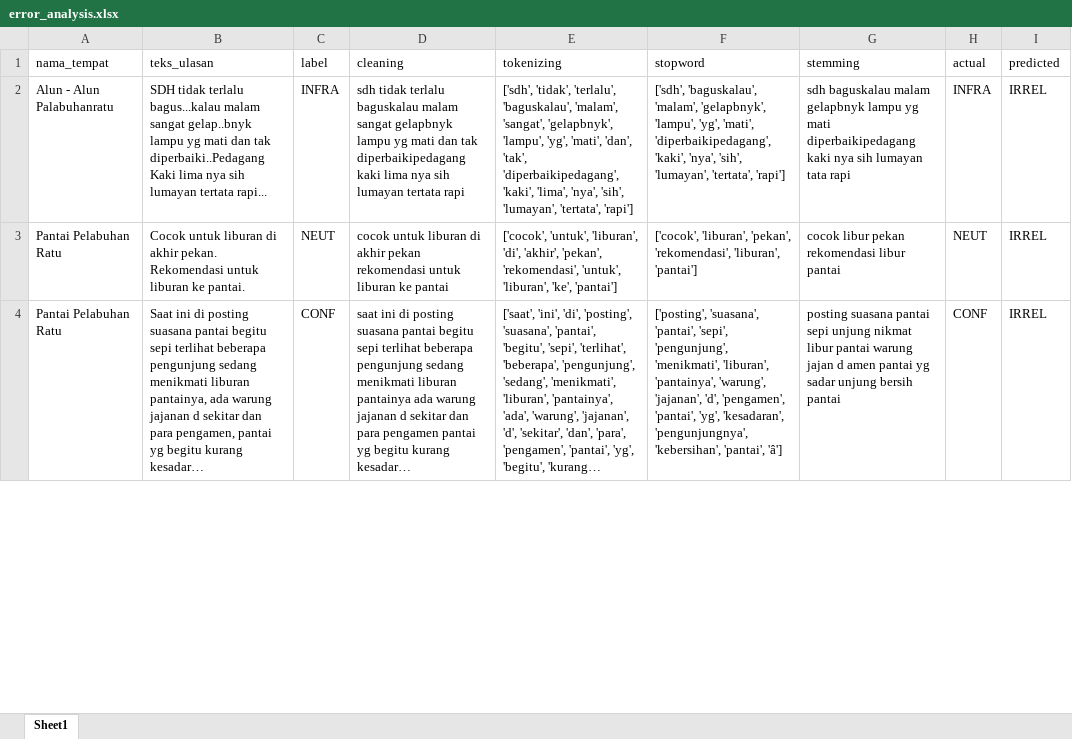
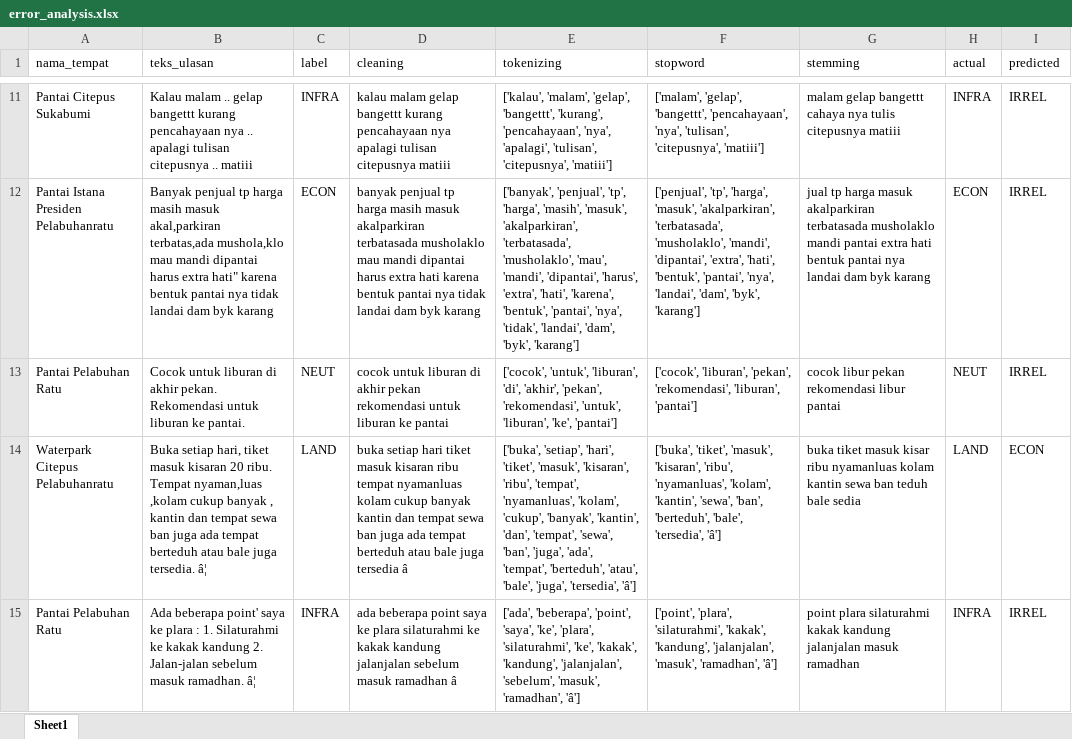
Before and after one commit to muizulrafi/skripsi-ulasan-wisata, an Excel workbook: data/output/error_analysis.xlsx, sheet Sheet1, drawn as a sheet; only a part is shown, gaps mark what is left out; the shorter side is filled out with more unchanged rows; long unchanged cells end in …; values as stored, in another font and other column widths than the file's, no borders; addresses are those after the commit; the diff covers the shown part only; the diff names each change by its address in the sheet, - before the commit and + after, or states it on an @@ line.

```diff
--- a/data/output/error_analysis.xlsx (sheet Sheet1)
+++ b/data/output/error_analysis.xlsx (sheet Sheet1)
-A11 (nama_tempat): Alun - Alun Palabuhanratu
+A11 (nama_tempat): Pantai Citepus Sukabumi
-B11 (teks_ulasan): SDH tidak terlalu bagus...kalau malam sangat gelap..bnyk lampu yg mati dan tak diperbaiki..Pedagang Kaki lima nya sih lumayan tertata rapi...
+B11 (teks_ulasan): Kalau malam .. gelap bangettt kurang pencahayaan nya .. apalagi tulisan citepusnya .. matiii
-D11 (cleaning): sdh tidak terlalu baguskalau malam sangat gelapbnyk lampu yg mati dan tak diperbaikipedagang kaki lima nya sih lumayan tertata rapi
+D11 (cleaning): kalau malam gelap bangettt kurang pencahayaan nya apalagi tulisan citepusnya matiii
-E11 (tokenizing): ['sdh', 'tidak', 'terlalu', 'baguskalau', 'malam', 'sangat', 'gelapbnyk', 'lampu', 'yg', 'mati', 'dan', 'tak', 'diperbaikipedagang', 'kaki', 'lima', 'nya', 'sih', 'lumayan', 'tertata', 'rapi']
+E11 (tokenizing): ['kalau', 'malam', 'gelap', 'bangettt', 'kurang', 'pencahayaan', 'nya', 'apalagi', 'tulisan', 'citepusnya', 'matiii']
-F11 (stopword): ['sdh', 'baguskalau', 'malam', 'gelapbnyk', 'lampu', 'yg', 'mati', 'diperbaikipedagang', 'kaki', 'nya', 'sih', 'lumayan', 'tertata', 'rapi']
+F11 (stopword): ['malam', 'gelap', 'bangettt', 'pencahayaan', 'nya', 'tulisan', 'citepusnya', 'matiii']
-G11 (stemming): sdh baguskalau malam gelapbnyk lampu yg mati diperbaikipedagang kaki nya sih lumayan tata rapi
+G11 (stemming): malam gelap bangettt cahaya nya tulis citepusnya matiii
+row 12: Pantai Istana Presiden Pelabuhanratu | Banyak penjual tp harga masih masuk akal,parkiran terbatas,ada mushola,klo mau mandi dipantai harus extra hati" karena bentuk pantai nya tidak landai dam byk karang | ECON | banyak penjual tp harga masih masuk akalparkiran terbatasada musholaklo mau mandi dipantai harus extra hati karena bentuk pantai nya tidak landai dam byk karang | ['banyak', 'penjual', 'tp', 'harga', 'masih', 'masuk', 'akalparkiran', 'terbatasada', 'musholaklo', 'mau', 'mandi', 'dipantai', 'harus', 'extra', 'hati', 'karena', 'bentuk', 'pantai', 'nya', 'tidak', 'landai', 'dam', 'byk', 'karang'] | ['penjual', 'tp', 'harga', 'masuk', 'akalparkiran', 'terbatasada', 'musholaklo', 'mandi', 'dipantai', 'extra', 'hati', 'bentuk', 'pantai', 'nya', 'landai', 'dam', 'byk', 'karang'] | jual tp harga masuk akalparkiran terbatasada musholaklo mandi pantai extra hati bentuk pantai nya landai dam byk karang | ECON | IRREL
@@ row 34 moved to row 14: Waterpark Citepus Pelabuhanratu @@
@@ row 5 moved to row 15: Pantai Pelabuhan Ratu @@
```
Also changed, not shown: 24 added rows, 25 removed rows, 19 moved rows and 12 edited cells elsewhere in this sheet, data/labelling/lembar_kerja_anotator_final.xlsx, data/output/distribusi_topik.xlsx, 6 other files.
